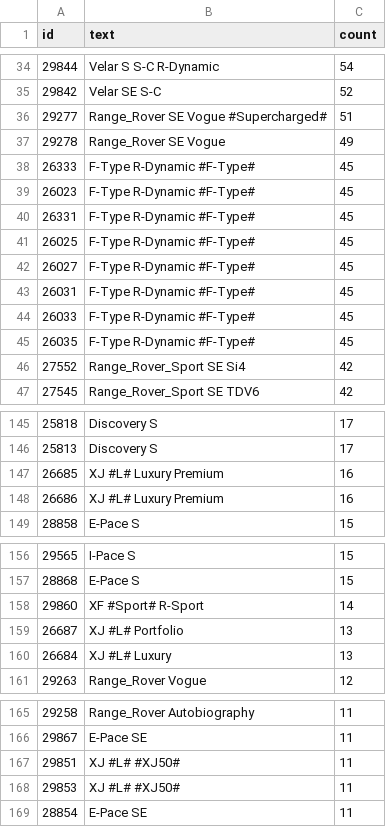
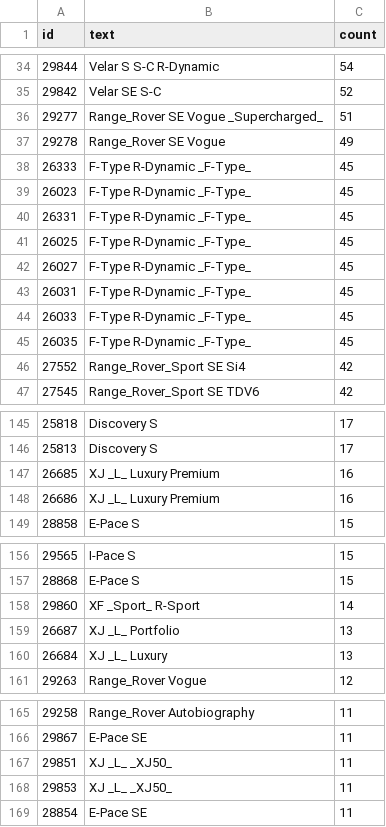
Before and after one commit to ankuharev/SentenTree, a TSV file: docs/data/version_as.tsv, drawn as a sheet; only a part is shown, gaps mark what is left out; the diff covers the shown part only.

```diff
--- a/docs/data/version_as.tsv
+++ b/docs/data/version_as.tsv
@@ -35,12 +35,12 @@ id	text	count
 29842	Velar  SE   S-C	52
-29277	Range_Rover  SE  Vogue  #Supercharged#	51
+29277	Range_Rover  SE  Vogue  _Supercharged_	51
 29278	Range_Rover  SE  Vogue	49
-26333	F-Type  R-Dynamic  #F-Type#	45
-26023	F-Type  R-Dynamic  #F-Type#	45
-26331	F-Type  R-Dynamic  #F-Type#	45
-26025	F-Type  R-Dynamic  #F-Type#	45
-26027	F-Type  R-Dynamic  #F-Type#	45
-26031	F-Type  R-Dynamic  #F-Type#	45
-26033	F-Type  R-Dynamic  #F-Type#	45
-26035	F-Type  R-Dynamic  #F-Type#	45
+26333	F-Type  R-Dynamic  _F-Type_	45
+26023	F-Type  R-Dynamic  _F-Type_	45
+26331	F-Type  R-Dynamic  _F-Type_	45
+26025	F-Type  R-Dynamic  _F-Type_	45
+26027	F-Type  R-Dynamic  _F-Type_	45
+26031	F-Type  R-Dynamic  _F-Type_	45
+26033	F-Type  R-Dynamic  _F-Type_	45
+26035	F-Type  R-Dynamic  _F-Type_	45
 27552	Range_Rover_Sport  SE  Si4	42
@@ -146,4 +146,4 @@ id	text	count
 25813	Discovery  S	17
-26685	XJ  #L#  Luxury  Premium	16
-26686	XJ  #L#  Luxury  Premium	16
+26685	XJ  _L_  Luxury  Premium	16
+26686	XJ  _L_  Luxury  Premium	16
 28858	E-Pace  S	15
@@ -157,5 +157,5 @@ id	text	count
 28868	E-Pace  S	15
-29860	XF   #Sport#  R-Sport	14
-26687	XJ  #L#  Portfolio	13
-26684	XJ  #L#  Luxury	13
+29860	XF   _Sport_  R-Sport	14
+26687	XJ  _L_  Portfolio	13
+26684	XJ  _L_  Luxury	13
 29263	Range_Rover  Vogue	12
@@ -166,4 +166,4 @@ id	text	count
 29867	E-Pace  SE	11
-29851	XJ  #L#  #XJ50#	11
-29853	XJ  #L#  #XJ50#	11
+29851	XJ  _L_  _XJ50_	11
+29853	XJ  _L_  _XJ50_	11
 28854	E-Pace  SE	11
```
Also changed, not shown: 29 edited cells elsewhere in this file.
